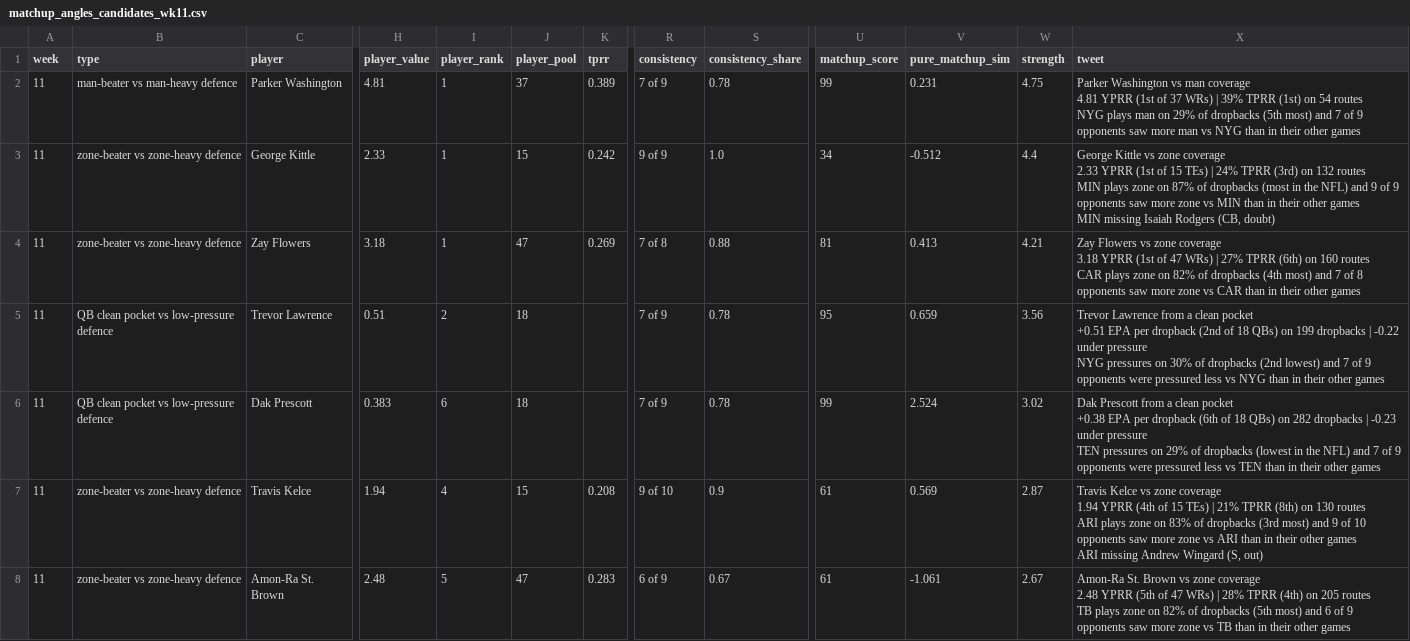
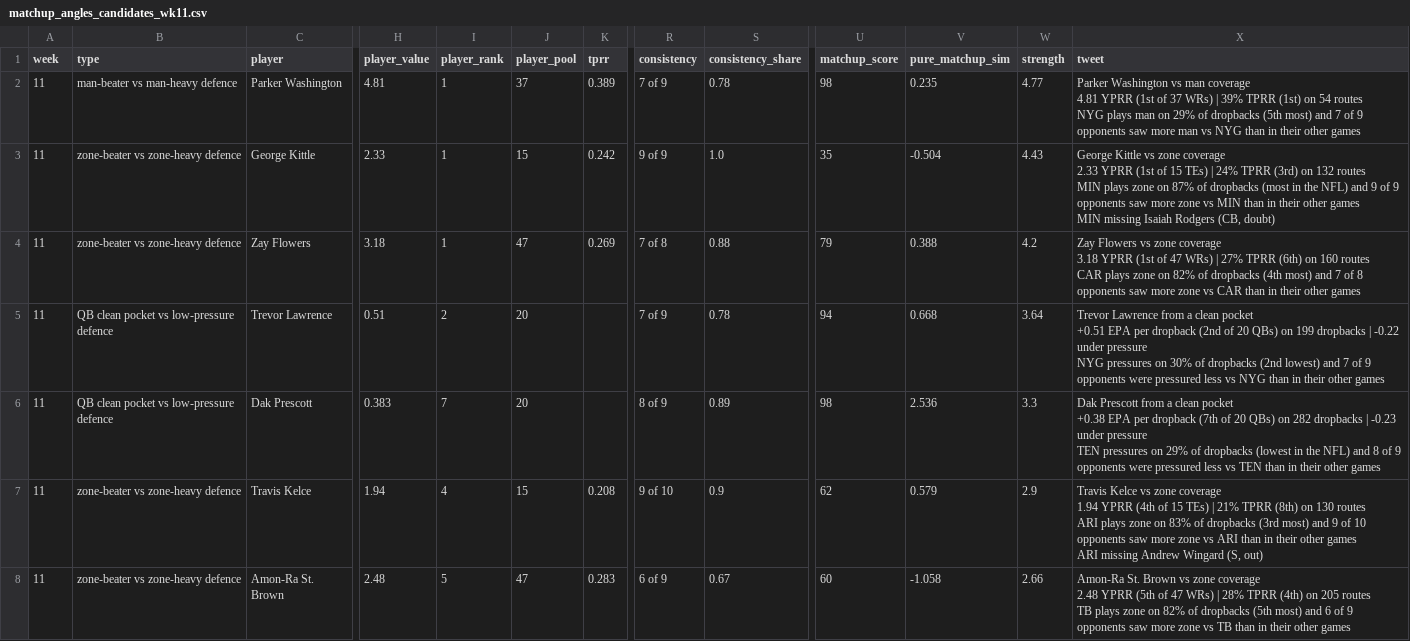
Before and after one commit to dhanani1/dwain-coverage-data, a CSV file: matchup_angles_candidates_wk11.csv, drawn as a sheet; only a part is shown, gaps mark what is left out; ↵ is a line break in a cell; the diff covers the shown part only; the diff names each change by its address in the sheet, - before the commit and + after, or states it on an @@ line.

```diff
--- a/matchup_angles_candidates_wk11.csv
+++ b/matchup_angles_candidates_wk11.csv
-U2 (matchup_score): 99
+U2 (matchup_score): 98
-V2 (pure_matchup_sim): 0.231
+V2 (pure_matchup_sim): 0.235
-W2 (strength): 4.75
+W2 (strength): 4.77
-U3 (matchup_score): 34
+U3 (matchup_score): 35
-V3 (pure_matchup_sim): -0.512
+V3 (pure_matchup_sim): -0.504
-W3 (strength): 4.4
+W3 (strength): 4.43
-U4 (matchup_score): 81
+U4 (matchup_score): 79
-V4 (pure_matchup_sim): 0.413
+V4 (pure_matchup_sim): 0.388
-W4 (strength): 4.21
+W4 (strength): 4.2
-J5:J6 (player_pool): 18
+J5:J6 (player_pool): 20
-U5 (matchup_score): 95
+U5 (matchup_score): 94
-V5 (pure_matchup_sim): 0.659
+V5 (pure_matchup_sim): 0.668
-W5 (strength): 3.56
+W5 (strength): 3.64
-X5 (tweet): …(2nd of 18 QBs) on…
+X5 (tweet): …(2nd of 20 QBs) on…
-I6 (player_rank): 6
+I6 (player_rank): 7
-R6 (consistency): 7 of 9
+R6 (consistency): 8 of 9
-S6 (consistency_share): 0.78
+S6 (consistency_share): 0.89
-U6 (matchup_score): 99
+U6 (matchup_score): 98
-V6 (pure_matchup_sim): 2.524
+V6 (pure_matchup_sim): 2.536
-W6 (strength): 3.02
+W6 (strength): 3.3
-X6 (tweet): …per dropback (6th of 18 QBs) on 282 dropbacks | -0.23 under pressure ↵ TEN pressures on 29% of dropbacks (lowest in the NFL) and 7 of 9…
+X6 (tweet): …per dropback (7th of 20 QBs) on 282 dropbacks | -0.23 under pressure ↵ TEN pressures on 29% of dropbacks (lowest in the NFL) and 8 of 9…
-U7 (matchup_score): 61
+U7 (matchup_score): 62
-V7 (pure_matchup_sim): 0.569
+V7 (pure_matchup_sim): 0.579
-W7 (strength): 2.87
+W7 (strength): 2.9
-U8 (matchup_score): 61
+U8 (matchup_score): 60
-V8 (pure_matchup_sim): -1.061
+V8 (pure_matchup_sim): -1.058
-W8 (strength): 2.67
+W8 (strength): 2.66
```
Also changed, not shown: 2 removed rows and 30 edited cells elsewhere in this file, matchup_angles_wk11.csv, t2_data.csv, 20 other files.
